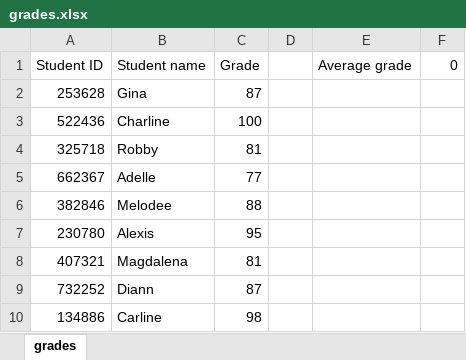
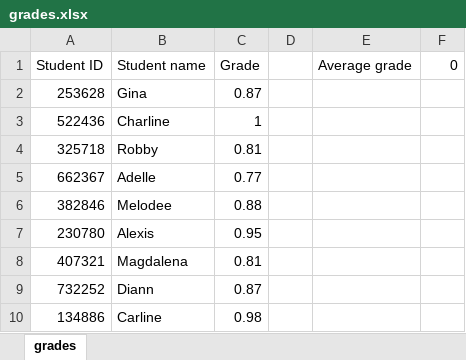
Before and after one commit to stringfestdata/olt-python-powered-excel, an Excel workbook: 2-managing-workbooks/grades.xlsx, sheet grades, drawn as a sheet; values as stored, in another font and other column widths than the file's, no borders; table styles not drawn; the diff names each change by its address in the sheet, - before the commit and + after, or states it on an @@ line.

```diff
--- a/2-managing-workbooks/grades.xlsx (sheet grades)
+++ b/2-managing-workbooks/grades.xlsx (sheet grades)
-C2 (Grade): 87
+C2 (Grade): 0.87
-C3 (Grade): 100
+C3 (Grade): 1
-C4 (Grade): 81
+C4 (Grade): 0.81
-C5 (Grade): 77
+C5 (Grade): 0.77
-C6 (Grade): 88
+C6 (Grade): 0.88
-C7 (Grade): 95
+C7 (Grade): 0.95
-C8 (Grade): 81
+C8 (Grade): 0.81
-C9 (Grade): 87
+C9 (Grade): 0.87
-C10 (Grade): 98
+C10 (Grade): 0.98
```
Also changed, not shown: 6 other files.
